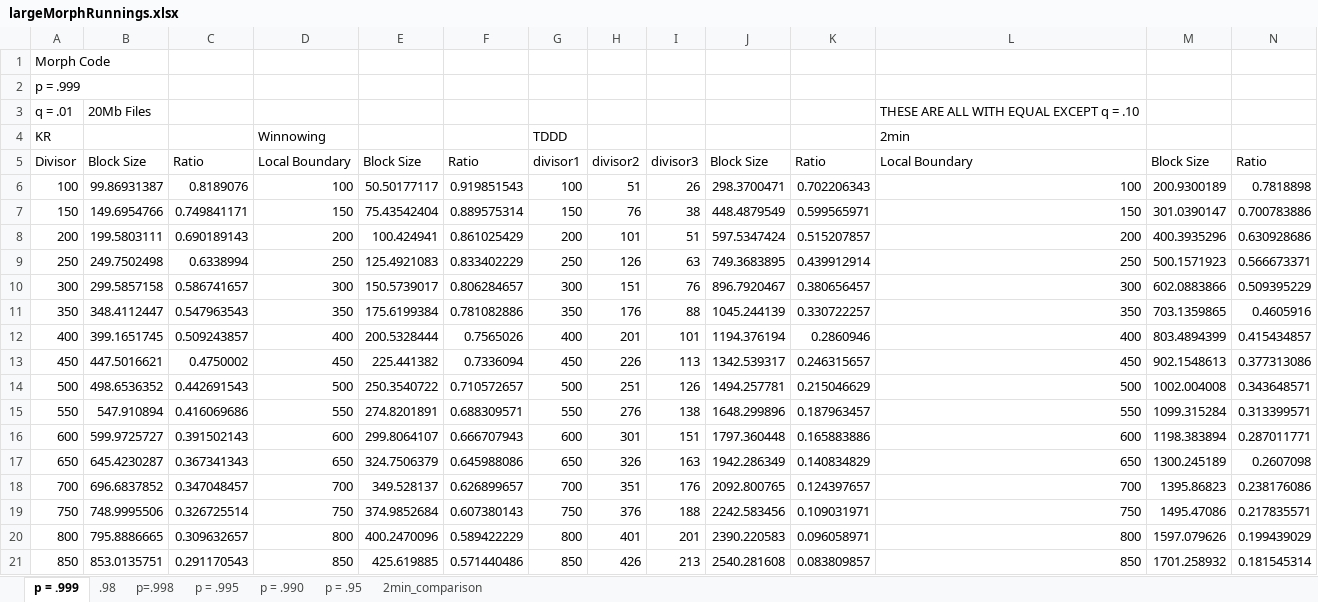
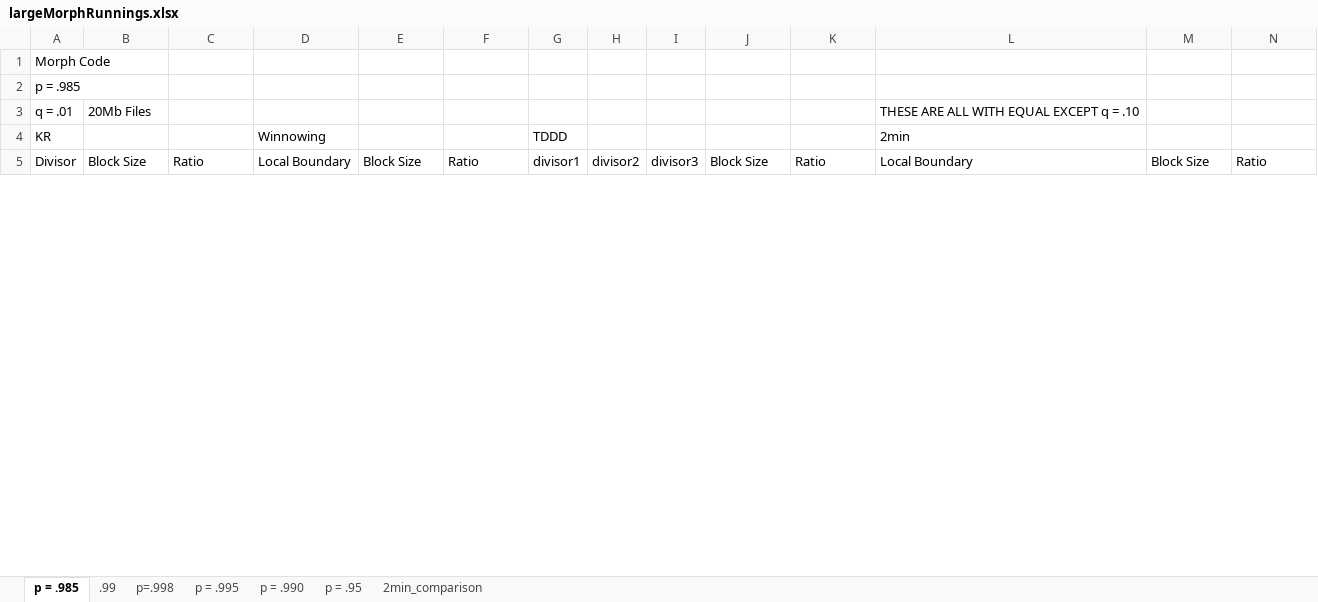
Before and after one commit to therealshah/Thesis, an Excel workbook: graphs/largeMorphRunnings.xlsx, sheet p = .985, drawn as a sheet; only a part is shown; values as stored, in another font and other column widths than the file's, no borders; charts and pictures not drawn; removed rows and columns are numbered as before the commit, all else as after; the diff covers the shown part only; the diff names each change by its address in the sheet, - before the commit and + after, or states it on an @@ line.

Commit message:
updated the largeMorphRunnings.xlsx

```diff
--- a/graphs/largeMorphRunnings.xlsx (sheet p = .985)
+++ b/graphs/largeMorphRunnings.xlsx (sheet p = .985)
-sheet tab: p = .999
+sheet tab: p = .985
-sheet tab: .98
+sheet tab: .99
-A2: p = .999
+A2: p = .985
-row 6: 100 | 99.86931387 | 0.8189076 | 100 | 50.50177117 | 0.919851543 | 100 | 51 | 26 | 298.3700471 | 0.702206343 | 100 | 200.9300189 | 0.7818898
-row 7: 150 | 149.6954766 | 0.749841171 | 150 | 75.43542404 | 0.889575314 | 150 | 76 | 38 | 448.4879549 | 0.599565971 | 150 | 301.0390147 | 0.700783886
-row 8: 200 | 199.5803111 | 0.690189143 | 200 | 100.424941 | 0.861025429 | 200 | 101 | 51 | 597.5347424 | 0.515207857 | 200 | 400.3935296 | 0.630928686
-row 9: 250 | 249.7502498 | 0.6338994 | 250 | 125.4921083 | 0.833402229 | 250 | 126 | 63 | 749.3683895 | 0.439912914 | 250 | 500.1571923 | 0.566673371
-row 10: 300 | 299.5857158 | 0.586741657 | 300 | 150.5739017 | 0.806284657 | 300 | 151 | 76 | 896.7920467 | 0.380656457 | 300 | 602.0883866 | 0.509395229
-row 11: 350 | 348.4112447 | 0.547963543 | 350 | 175.6199384 | 0.781082886 | 350 | 176 | 88 | 1045.244139 | 0.330722257 | 350 | 703.1359865 | 0.4605916
-row 12: 400 | 399.1651745 | 0.509243857 | 400 | 200.5328444 | 0.7565026 | 400 | 201 | 101 | 1194.376194 | 0.2860946 | 400 | 803.4894399 | 0.415434857
-row 13: 450 | 447.5016621 | 0.4750002 | 450 | 225.441382 | 0.7336094 | 450 | 226 | 113 | 1342.539317 | 0.246315657 | 450 | 902.1548613 | 0.377313086
-row 14: 500 | 498.6536352 | 0.442691543 | 500 | 250.3540722 | 0.710572657 | 500 | 251 | 126 | 1494.257781 | 0.215046629 | 500 | 1002.004008 | 0.343648571
-row 15: 550 | 547.910894 | 0.416069686 | 550 | 274.8201891 | 0.688309571 | 550 | 276 | 138 | 1648.299896 | 0.187963457 | 550 | 1099.315284 | 0.313399571
-row 16: 600 | 599.9725727 | 0.391502143 | 600 | 299.8064107 | 0.666707943 | 600 | 301 | 151 | 1797.360448 | 0.165883886 | 600 | 1198.383894 | 0.287011771
-row 17: 650 | 645.4230287 | 0.367341343 | 650 | 324.7506379 | 0.645988086 | 650 | 326 | 163 | 1942.286349 | 0.140834829 | 650 | 1300.245189 | 0.2607098
-row 18: 700 | 696.6837852 | 0.347048457 | 700 | 349.528137 | 0.626899657 | 700 | 351 | 176 | 2092.800765 | 0.124397657 | 700 | 1395.86823 | 0.238176086
-row 19: 750 | 748.9995506 | 0.326725514 | 750 | 374.9852684 | 0.607380143 | 750 | 376 | 188 | 2242.583456 | 0.109031971 | 750 | 1495.47086 | 0.217835571
-row 20: 800 | 795.8886665 | 0.309632657 | 800 | 400.2470096 | 0.589422229 | 800 | 401 | 201 | 2390.220583 | 0.096058971 | 800 | 1597.079626 | 0.199439029
-row 21: 850 | 853.0135751 | 0.291170543 | 850 | 425.619885 | 0.571440486 | 850 | 426 | 213 | 2540.281608 | 0.083809857 | 850 | 1701.258932 | 0.181545314
```
Also changed, not shown: 19 added rows, 22 removed rows and 455 edited cells elsewhere in this sheet, sheet .99, charts or pictures.
